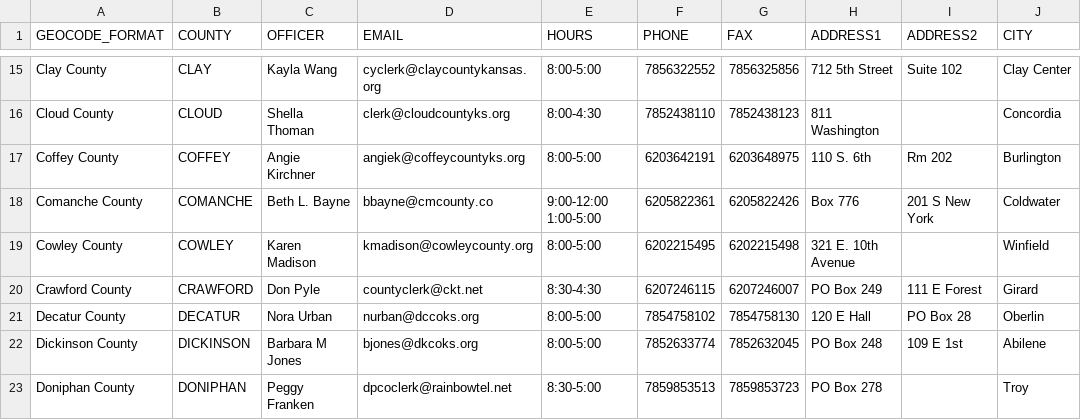
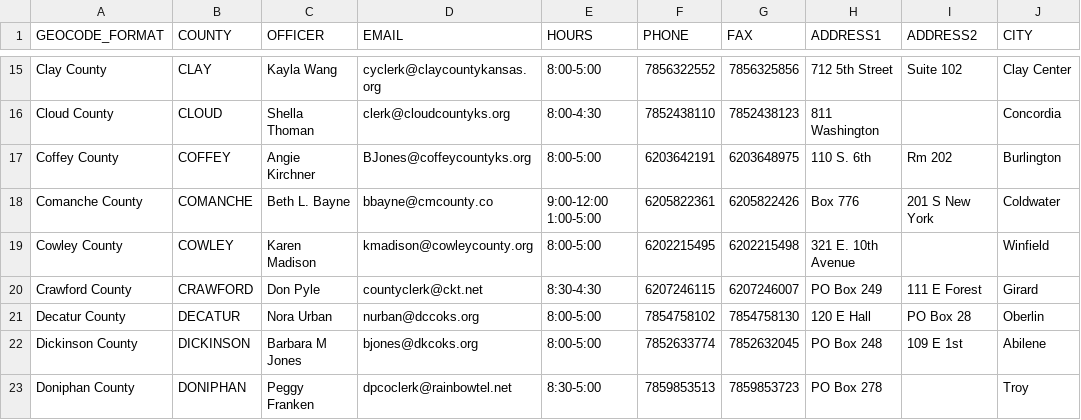
Before and after one commit to BlueprintKansas/ksvotes.org, a CSV file: county-clerks.csv, drawn as a sheet; only a part is shown, gaps mark what is left out; the diff names each change by its address in the sheet, - before the commit and + after, or states it on an @@ line.

Commit message:
Coffey County Update (#484)
County Clerk's Office in Coffey Co requested we change the contact information from Angie Kerchner (who remains the clerk) to Deputy Co Clerk Brad Jones (BJones@coffeycountyks.org). This change is reflected above.

```diff
--- a/county-clerks.csv
+++ b/county-clerks.csv
-D17 (EMAIL): angiek@coffeycountyks.org
+D17 (EMAIL): BJones@coffeycountyks.org
```
